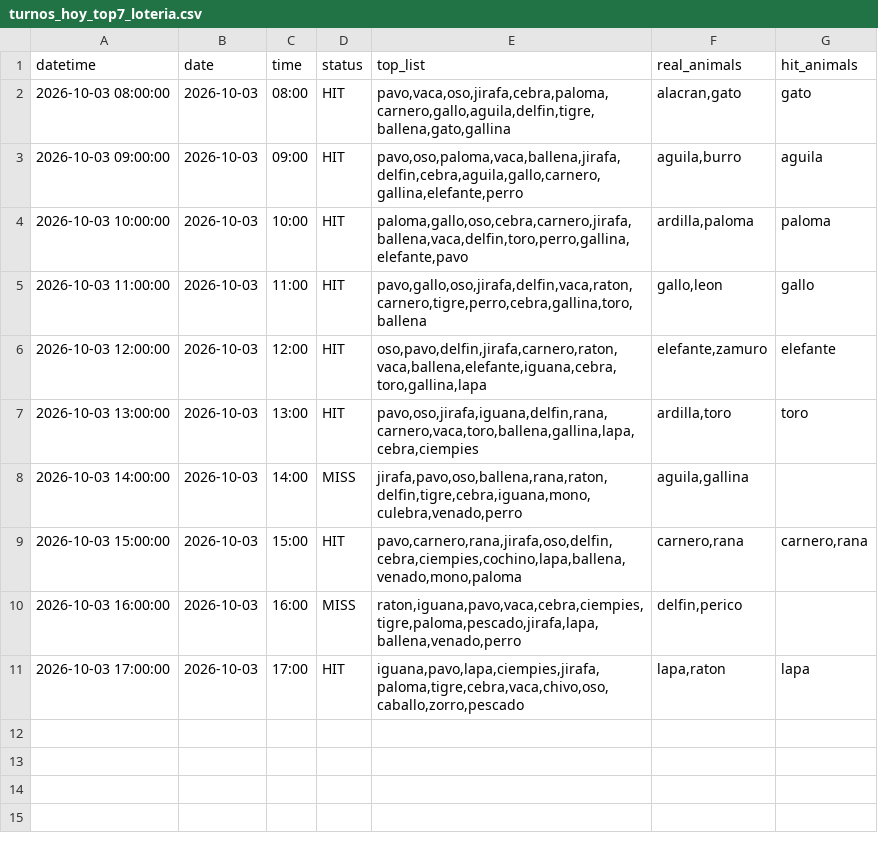
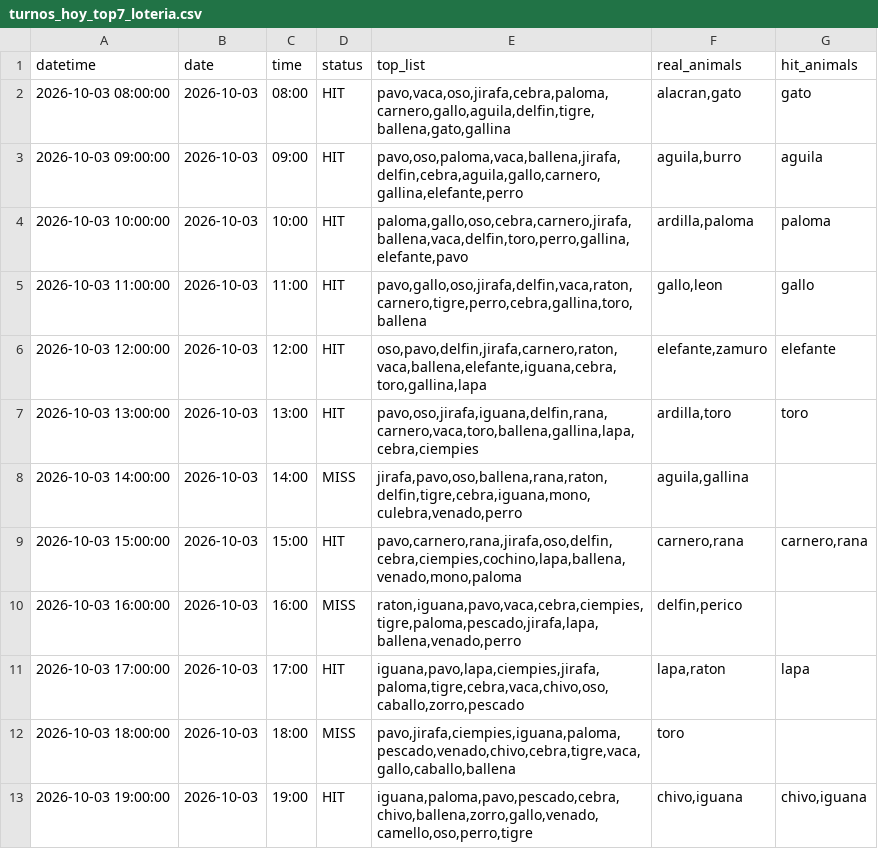
Before and after one commit to Juan571/testingprob, a CSV file: v7_output/turnos_hoy_top7_loteria.csv, drawn as a sheet.

```diff
--- a/v7_output/turnos_hoy_top7_loteria.csv
+++ b/v7_output/turnos_hoy_top7_loteria.csv
@@ -11 +11,3 @@
 2026-10-03 17:00:00,2026-10-03,17:00,HIT,"iguana,pavo,lapa,ciempies,jirafa,paloma,tigre,cebra,vaca,chivo,oso,caballo,zorro,pescado","lapa,raton",lapa
+2026-10-03 18:00:00,2026-10-03,18:00,MISS,"pavo,jirafa,ciempies,iguana,paloma,pescado,venado,chivo,cebra,tigre,vaca,gallo,caballo,ballena",toro,
+2026-10-03 19:00:00,2026-10-03,19:00,HIT,"iguana,paloma,pavo,pescado,cebra,chivo,ballena,zorro,gallo,venado,camello,oso,perro,tigre","chivo,iguana","chivo,iguana"
```
Also changed, not shown: v7_output/backtest.csv, v7_output/patrones.csv, 4 other files.
